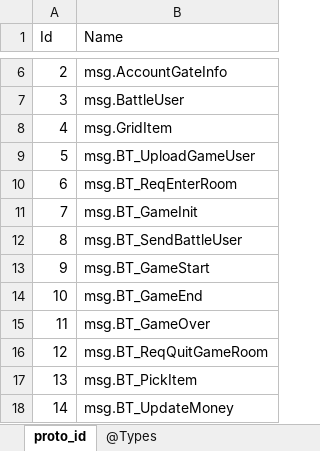
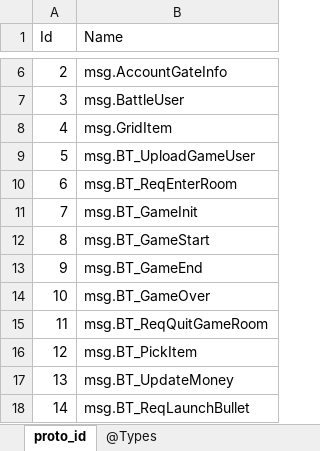
Before and after one commit to gaozhengshuang/texaspoker, an Excel workbook: docs/excel/proto_index.xlsx, sheet proto_id, drawn as a sheet; only a part is shown, gaps mark what is left out; the shorter side is filled out with more unchanged rows; values as stored, in another font and other column widths than the file's, no borders; removed rows and columns are numbered as before the commit, all else as after; the diff names each change by its address in the sheet, - before the commit and + after, or states it on an @@ line.

```diff
--- a/docs/excel/proto_index.xlsx (sheet proto_id)
+++ b/docs/excel/proto_index.xlsx (sheet proto_id)
-row 12: 8 | msg.BT_SendBattleUser
@@ column A (Id) renumbered from row 12 down @@
```
Also changed, not shown: 6 other files.
